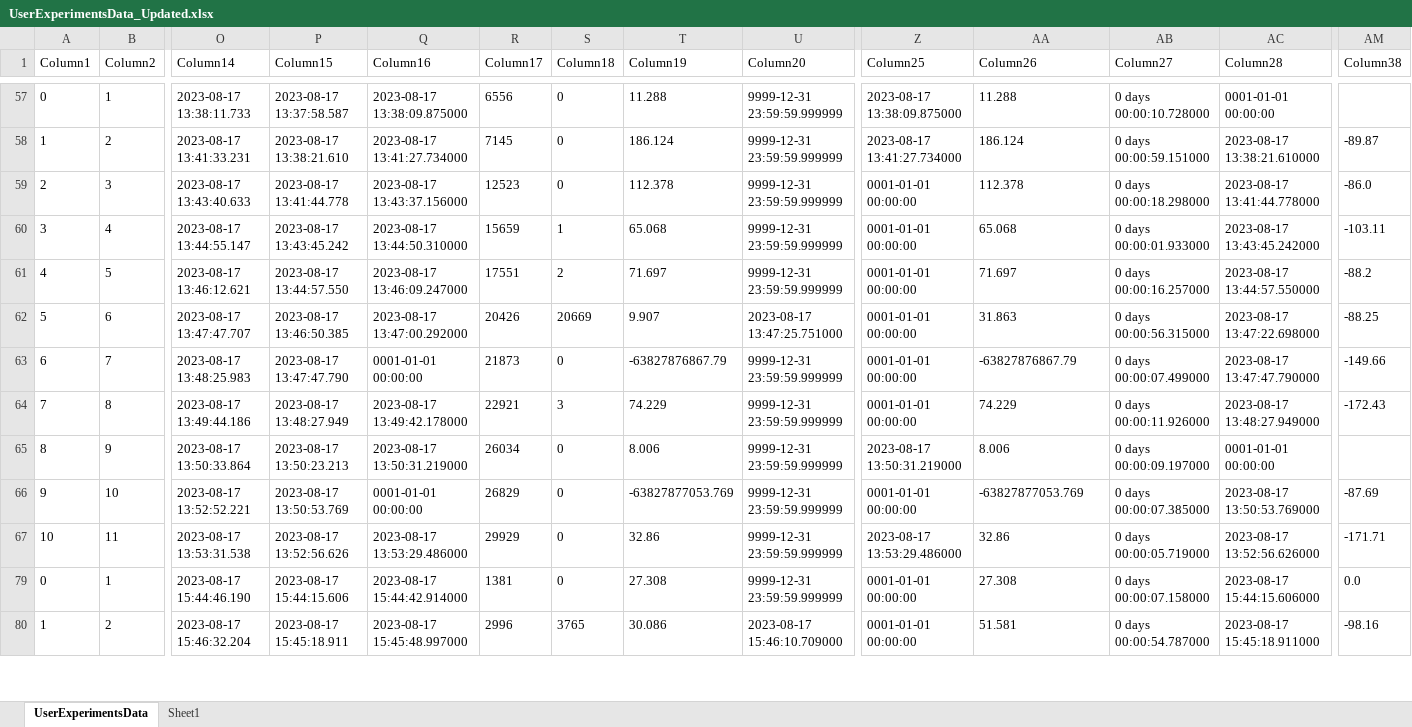
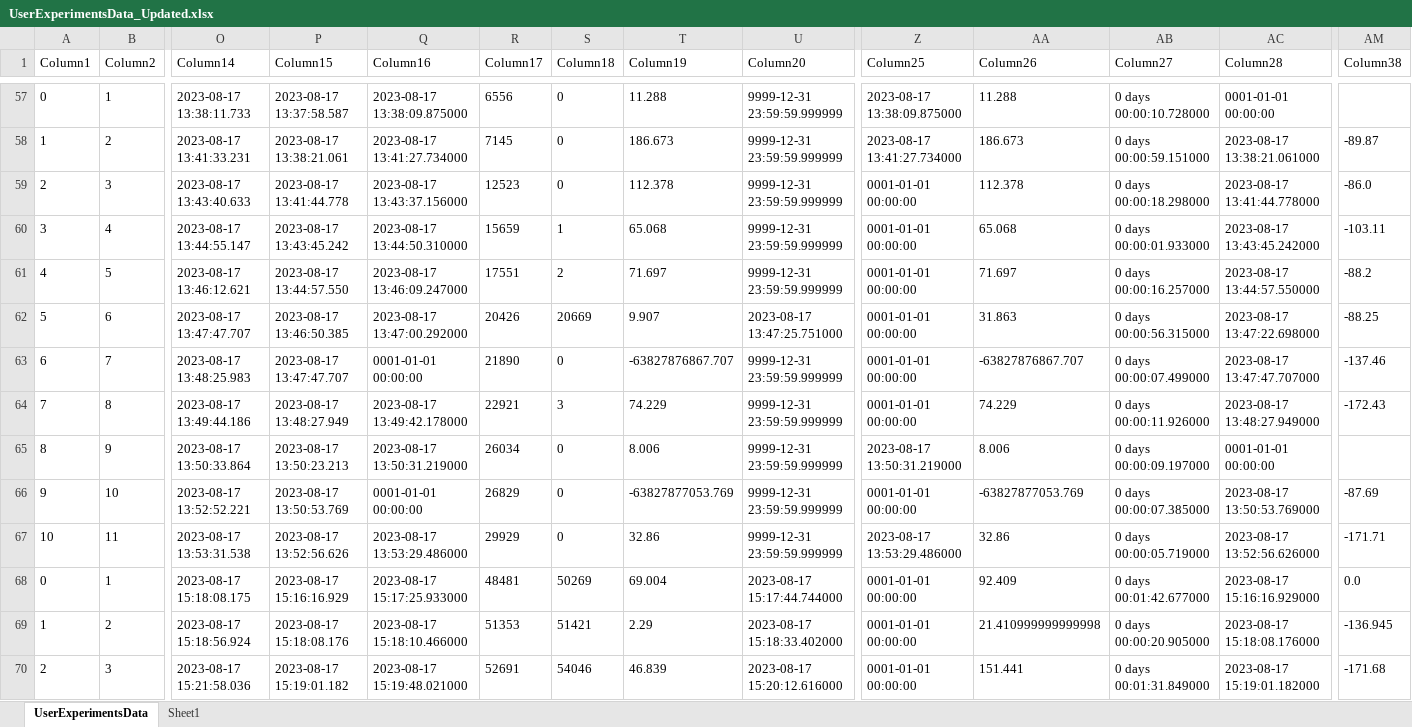
Before and after one commit to sid200016/Sid-OCRL-Project, an Excel workbook: datalogs/Data Analysis/UserExperimentsData_Updated.xlsx, sheet UserExperimentsData, drawn as a sheet; only a part is shown, gaps mark what is left out; the shorter side is filled out with more unchanged rows; values as stored, in another font and other column widths than the file's, no borders; table styles not drawn; rows hold the shown columns only; the diff covers the shown part only; the diff names each change by its address in the sheet, - before the commit and + after, or states it on an @@ line.

```diff
--- a/datalogs/Data Analysis/UserExperimentsData_Updated.xlsx (sheet UserExperimentsData)
+++ b/datalogs/Data Analysis/UserExperimentsData_Updated.xlsx (sheet UserExperimentsData)
-P58 (Column15): 2023-08-17 13:38:21.610
+P58 (Column15): 2023-08-17 13:38:21.061
-T58 (Column19): 186.124
+T58 (Column19): 186.673
-AA58 (Column26): 186.124
+AA58 (Column26): 186.673
-AC58 (Column28): 2023-08-17 13:38:21.610000
+AC58 (Column28): 2023-08-17 13:38:21.061000
-P63 (Column15): 2023-08-17 13:47:47.790
+P63 (Column15): 2023-08-17 13:47:47.707
-R63 (Column17): 21873
+R63 (Column17): 21890
-T63 (Column19): -63827876867.79
+T63 (Column19): -63827876867.707
-AA63 (Column26): -63827876867.79
+AA63 (Column26): -63827876867.707
-AC63 (Column28): 2023-08-17 13:47:47.790000
+AC63 (Column28): 2023-08-17 13:47:47.707000
-AM63 (Column38): -149.66
+AM63 (Column38): -137.46
@@ row 68 unhidden: 0 | 1 | 2023-08-17 15:18:08.175 | 2023-08-17 15:16:16.929 | 2023-08-17 15:17:25.933000 | 48481 | 50269 | 69.004 | 2023-08-17 15:17:44.744000 | 0001-01-01 00:00:00 | 92.409 | 0 days 00:01:42.677000 | 2023-08-17 15:16:16.929000 | 0.0 @@
+row 69: 1 | 2 | 2023-08-17 15:18:56.924 | 2023-08-17 15:18:08.176 | 2023-08-17 15:18:10.466000 | 51353 | 51421 | 2.29 | 2023-08-17 15:18:33.402000 | 0001-01-01 00:00:00 | 21.410999999999998 | 0 days 00:00:20.905000 | 2023-08-17 15:18:08.176000 | -136.945
+row 70: 2 | 3 | 2023-08-17 15:21:58.036 | 2023-08-17 15:19:01.182 | 2023-08-17 15:19:48.021000 | 52691 | 54046 | 46.839 | 2023-08-17 15:20:12.616000 | 0001-01-01 00:00:00 | 151.441 | 0 days 00:01:31.849000 | 2023-08-17 15:19:01.182000 | -171.68
```
Also changed, not shown: 25 added rows, 15 hidden or unhidden rows and 80 edited cells elsewhere in this sheet, hidden cells, datalogs/Data Analysis/SummarySuccess.xlsx, 35 other files.
